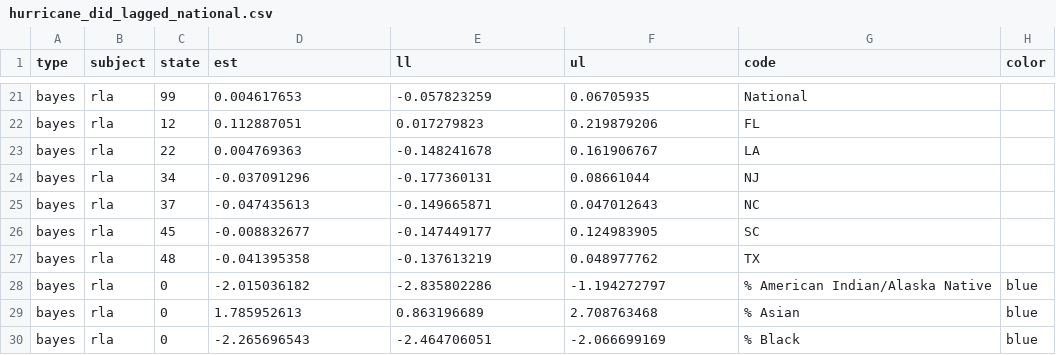
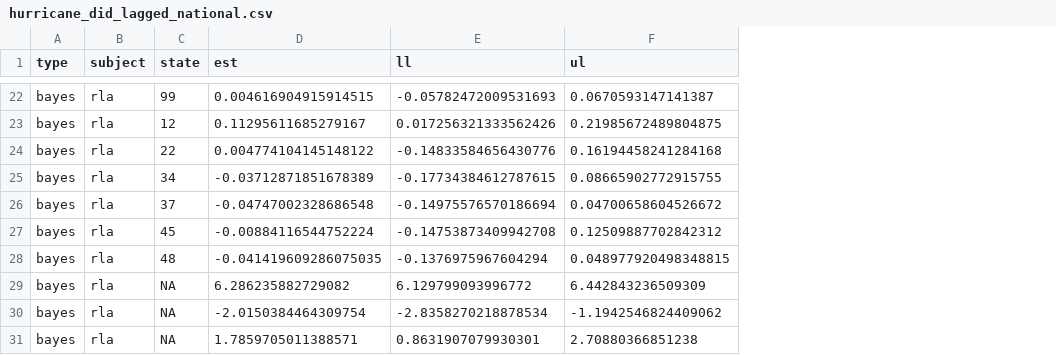
Before and after one commit to sparklabnyc/tropical_cyclones_educational_attainment_2022, a CSV file: output/model_output/hurricane_did_lagged_national.csv, drawn as a sheet; only a part is shown, gaps mark what is left out; removed rows and columns are numbered as before the commit, all else as after; the diff covers the shown part only; the diff names each change by its address in the sheet, - before the commit and + after, or states it on an @@ line.

```diff
--- a/output/model_output/hurricane_did_lagged_national.csv
+++ b/output/model_output/hurricane_did_lagged_national.csv
-column G (code), rows 21-30: National | FL | LA | NJ | NC | SC | TX | % American Indian/Alaska Native | % Asian | % Black
-column H (color), rows 28-30: all blue
-D22 (est): 0.004617653
+D22 (est): 0.004616904915914515
-E22 (ll): -0.057823259
+E22 (ll): -0.05782472009531693
-F22 (ul): 0.06705935
+F22 (ul): 0.0670593147141387
-D23 (est): 0.112887051
+D23 (est): 0.11295611685279167
-E23 (ll): 0.017279823
+E23 (ll): 0.017256321333562426
-F23 (ul): 0.219879206
+F23 (ul): 0.21985672489804875
-D24 (est): 0.004769363
+D24 (est): 0.004774104145148122
-E24 (ll): -0.148241678
+E24 (ll): -0.14833584656430776
-F24 (ul): 0.161906767
+F24 (ul): 0.16194458241284168
-D25 (est): -0.037091296
+D25 (est): -0.03712871851678389
-E25 (ll): -0.177360131
+E25 (ll): -0.17734384612787615
-F25 (ul): 0.08661044
+F25 (ul): 0.08665902772915755
-D26 (est): -0.047435613
+D26 (est): -0.04747002328686548
-E26 (ll): -0.149665871
+E26 (ll): -0.14975576570186694
-F26 (ul): 0.047012643
+F26 (ul): 0.04700658604526672
-D27 (est): -0.008832677
+D27 (est): -0.00884116544752224
-E27 (ll): -0.147449177
+E27 (ll): -0.14753873409942708
-F27 (ul): 0.124983905
+F27 (ul): 0.12509887702842312
-D28 (est): -0.041395358
+D28 (est): -0.041419609286075035
-E28 (ll): -0.137613219
+E28 (ll): -0.1376975967604294
-F28 (ul): 0.048977762
+F28 (ul): 0.048977920498348815
-C29:C31 (state): 0
+C29:C31 (state): NA
-D29 (est): -2.015036182
+D29 (est): 6.286235882729082
-E29 (ll): -2.835802286
+E29 (ll): 6.129799093996772
-F29 (ul): -1.194272797
+F29 (ul): 6.442843236509309
-D30 (est): 1.785952613
+D30 (est): -2.0150384464309754
-E30 (ll): 0.863196689
+E30 (ll): -2.8358270218878534
-F30 (ul): 2.708763468
+F30 (ul): -1.1942546824409062
-D31 (est): -2.265696543
+D31 (est): 1.7859705011388571
-E31 (ll): -2.464706051
+E31 (ll): 0.8631907079930301
-F31 (ul): -2.066699169
+F31 (ul): 2.70880366851238
```
Also changed, not shown: 2 added rows and 105 edited cells elsewhere in this file, 20 other files.
